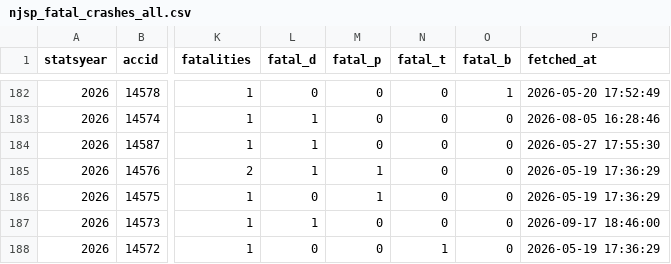
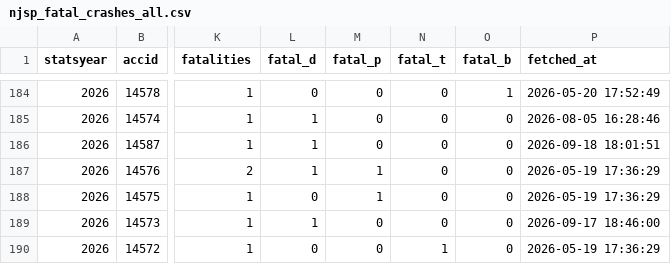
Before and after one commit to unneccesary-roughage/nj-crashes, a CSV file: exports/njsp_fatal_crashes_all.csv, drawn as a sheet; only a part is shown, gaps mark what is left out; addresses are those after the commit; the diff covers the shown part only; the diff names each change by its address in the sheet, - before the commit and + after, or states it on an @@ line.

```diff
--- a/exports/njsp_fatal_crashes_all.csv
+++ b/exports/njsp_fatal_crashes_all.csv
-P186 (fetched_at): 2026-05-27 17:55:30
+P186 (fetched_at): 2026-09-18 18:01:51
```
Also changed, not shown: 3 added rows, 1 removed row and 5 edited cells elsewhere in this file, exports/njsp_monthly_totals_by_year.csv, 4 other files.
